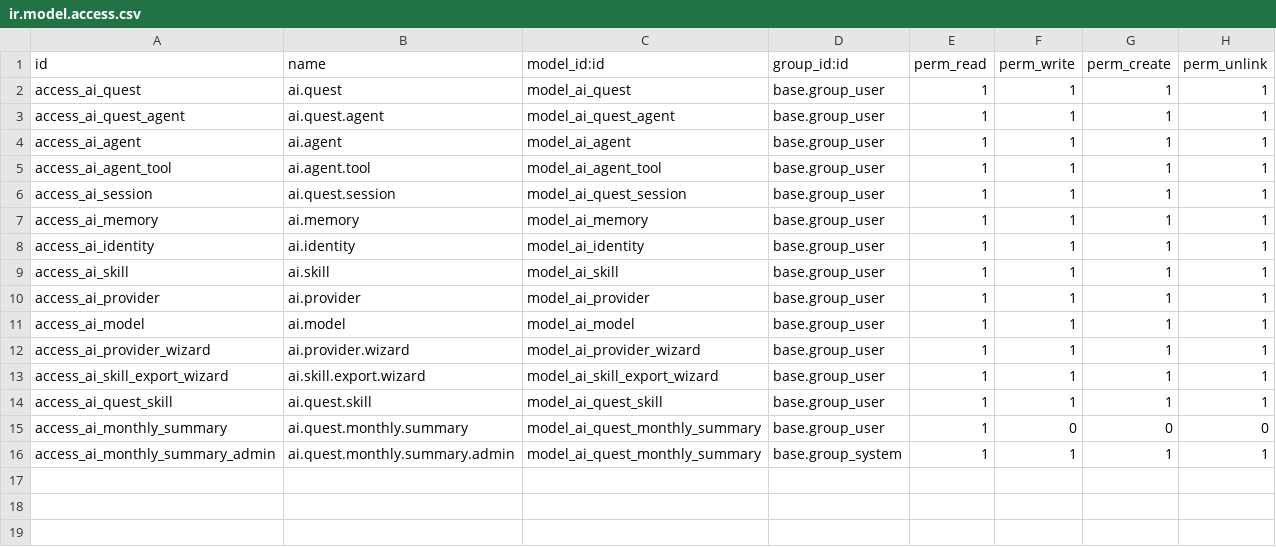
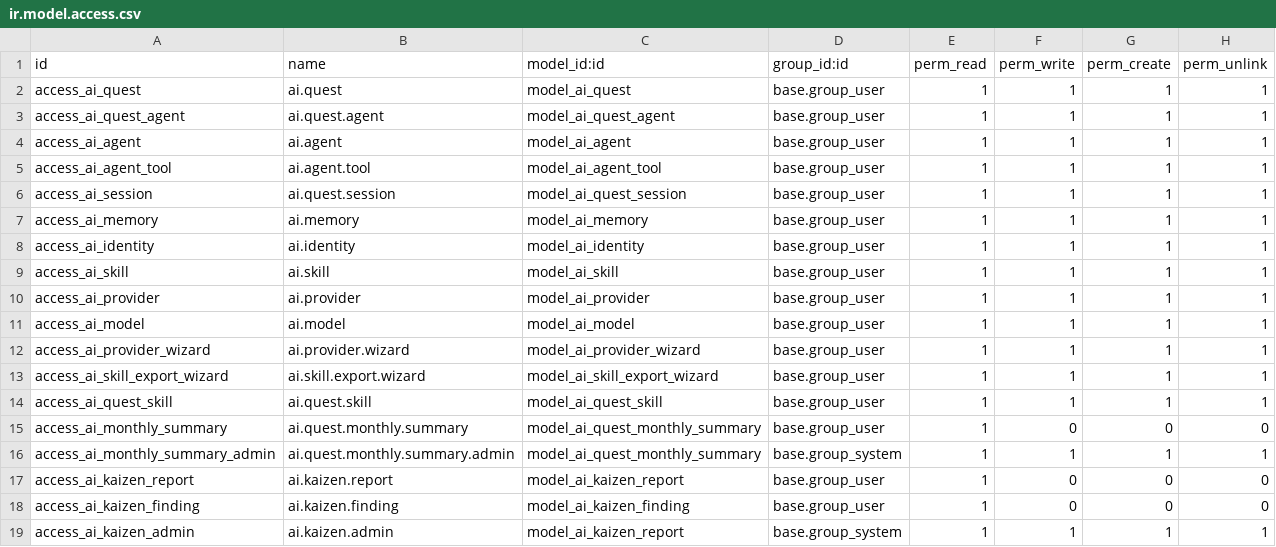
Before and after one commit to vertelab/odoo-ai, a CSV file: ai_agent_core/security/ir.model.access.csv, drawn as a sheet.

Commit message:
Hole 1: Kaizen — per-quest weekly self-review agent
ai.kaizen.report — weekly metrics, trends, findings, rendered report
ai.kaizen.finding — individual findings with severity, category, status
  (pending → approved/rejected → applied workflow)
cron_kaizen_weekly — runs every Sunday 03:00
  _gather_week_data() — sessions, tokens, errors, feedback
  _gather_previous_week() — trend comparison
  _analyze_findings() — rule-based: error rate >10%, cost trend >20%, feedback
  _render_report() — markdown with emoji icons
  Posts report to quest's discuss channel
Autonomy level 2: findings require human approval before applying

All 74 tests green

```diff
--- a/ai_agent_core/security/ir.model.access.csv
+++ b/ai_agent_core/security/ir.model.access.csv
@@ -16 +16,4 @@ access_ai_monthly_summary,ai.quest.monthly.summary,model_ai_quest_monthly_summar
 access_ai_monthly_summary_admin,ai.quest.monthly.summary.admin,model_ai_quest_monthly_summary,base.group_system,1,1,1,1
+access_ai_kaizen_report,ai.kaizen.report,model_ai_kaizen_report,base.group_user,1,0,0,0
+access_ai_kaizen_finding,ai.kaizen.finding,model_ai_kaizen_finding,base.group_user,1,0,0,0
+access_ai_kaizen_admin,ai.kaizen.admin,model_ai_kaizen_report,base.group_system,1,1,1,1
```
Also changed, not shown: 4 other files.
